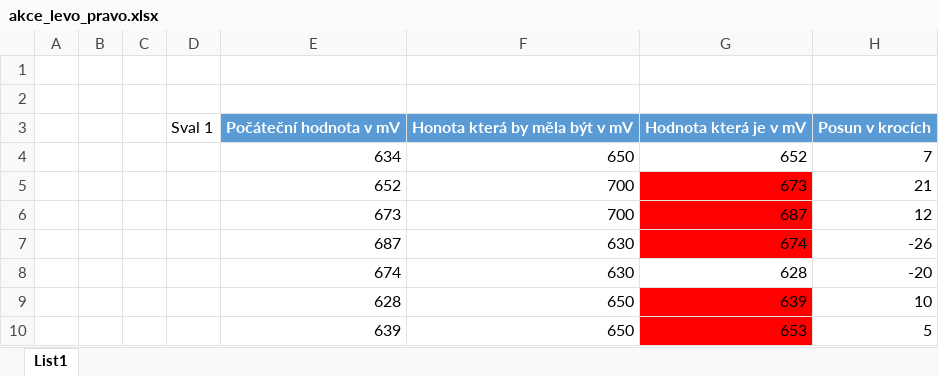
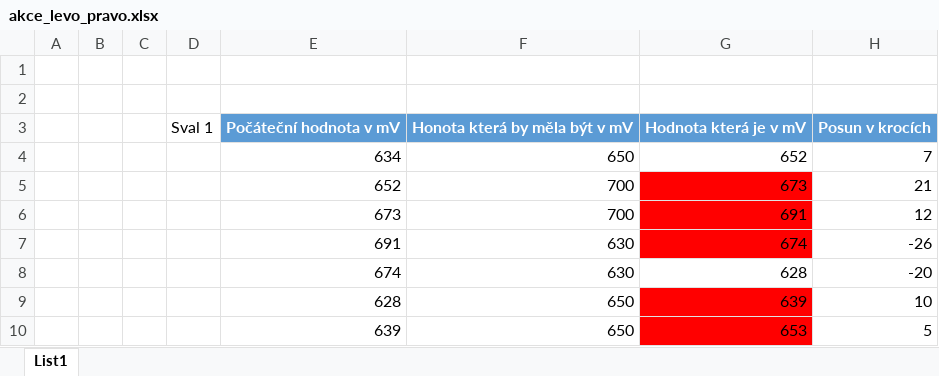
Before and after one commit to IronKnee22/Bakalarka, an Excel workbook: Testovani/akce_levo_pravo.xlsx, sheet List1, drawn as a sheet; only a part is shown; values as stored, in another font and other column widths than the file's, no borders; conditional formats not drawn; the diff names each change by its address in the sheet, - before the commit and + after, or states it on an @@ line.

```diff
--- a/Testovani/akce_levo_pravo.xlsx (sheet List1)
+++ b/Testovani/akce_levo_pravo.xlsx (sheet List1)
-G6: 687
+G6: 691
-E7: 687
+E7: 691
```
Also changed, not shown: 3 other files.
